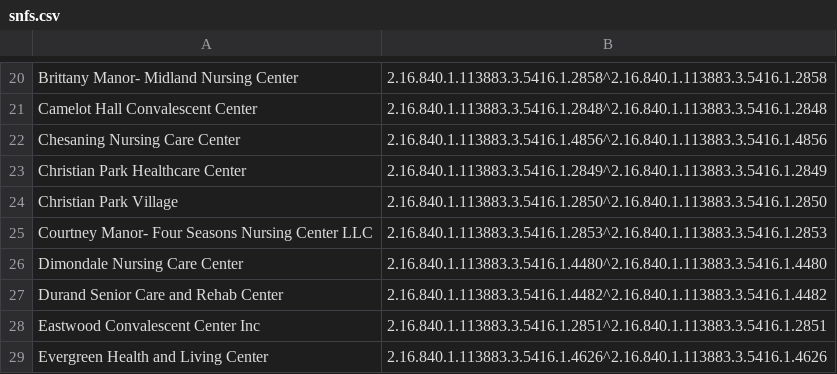
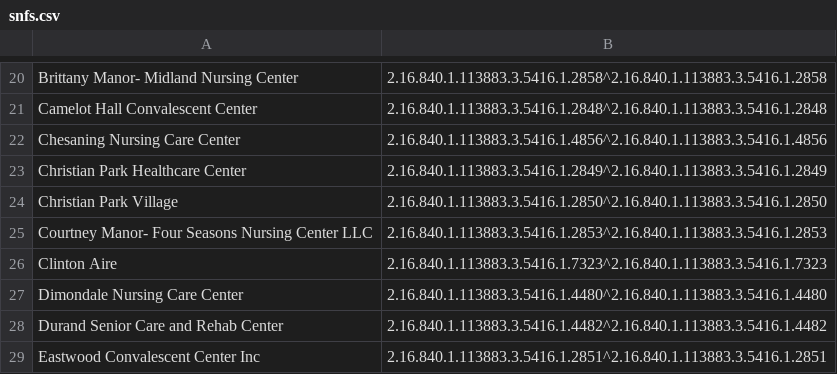
Before and after one commit to informationsoftworks/mihin, a CSV file: oids/snfs.csv, drawn as a sheet; only a part is shown, gaps mark what is left out; the shorter side is filled out with more unchanged rows.

Commit message:
MiHIN Sending Facility Crosswalk v4 2-6-17.xlsx

```diff
--- a/oids/snfs.csv
+++ b/oids/snfs.csv
@@ -25,2 +25,3 @@ Christian Park Village  ,2.16.840.1.113883.3.5416.1.2850^2.16.840.1.113883.3.5
 Courtney Manor- Four Seasons Nursing Center LLC,2.16.840.1.113883.3.5416.1.2853^2.16.840.1.113883.3.5416.1.2853,,,
+Clinton Aire,2.16.840.1.113883.3.5416.1.7323^2.16.840.1.113883.3.5416.1.7323,,,
 Dimondale Nursing Care Center,2.16.840.1.113883.3.5416.1.4480^2.16.840.1.113883.3.5416.1.4480,,,
```
